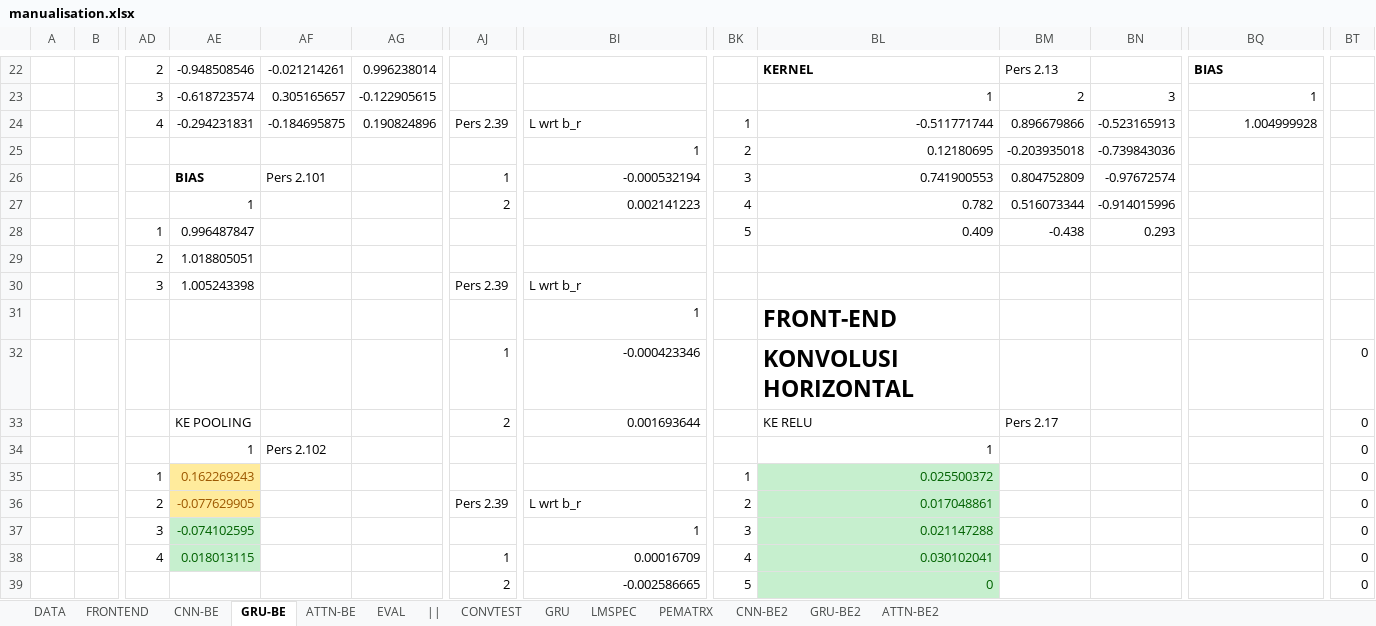
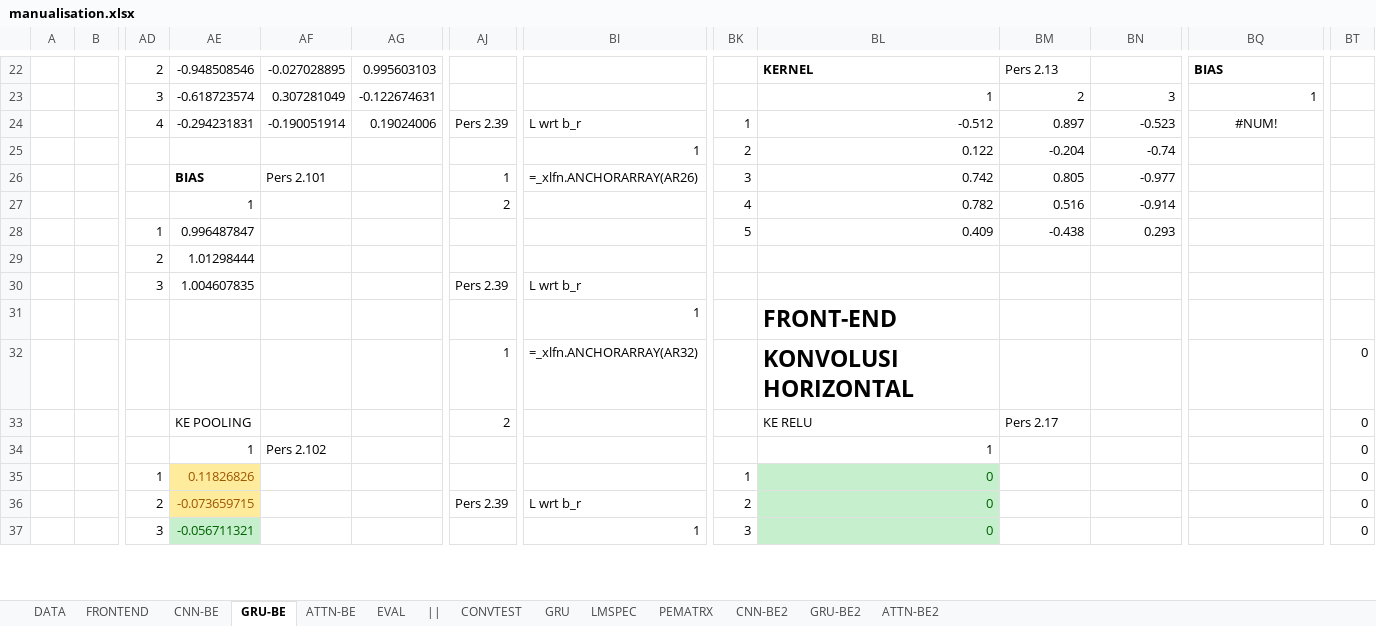
Before and after one commit to hugoalfedoputra/mudelling, an Excel workbook: ai/manualisation.xlsx, sheet GRU-BE, drawn as a sheet; only a part is shown, gaps mark what is left out; values as stored, in another font and other column widths than the file's, no borders; formulas without a stored value are shown as written; charts and pictures not drawn; removed rows and columns are numbered as before the commit, all else as after; rows hold the shown columns only; the diff covers the shown part only; the diff names each change by its address in the sheet, - before the commit and + after, or states it on an @@ line.

Commit message:
Forgot to put DO after mean max-pooling for ATTN

```diff
--- a/ai/manualisation.xlsx (sheet GRU-BE)
+++ b/ai/manualisation.xlsx (sheet GRU-BE)
-AF22: -0.021214261
+AF22: -0.027028895
-AG22: 0.996238014
+AG22: 0.995603103
-AF23: 0.305165657
+AF23: 0.307281049
-AG23: -0.122905615
+AG23: -0.122674631
-AF24: -0.184695875
+AF24: -0.190051914
-AG24: 0.190824896
+AG24: 0.19024006
-BL24: -0.511771744
+BL24: -0.512
-BM24: 0.896679866
+BM24: 0.897
-BN24: -0.523165913
+BN24: -0.523
-BQ24: 1.004999928
+BQ24: #NUM!
-BQ24 alignment: right
+BQ24 alignment: center
-BL25: 0.12180695
+BL25: 0.122
-BM25: -0.203935018
+BM25: -0.204
-BN25: -0.739843036
+BN25: -0.74
-row 26:  |  |  | BIAS | Pers 2.101 |  | 1 | -0.000532194 | 3 | 0.741900553 | 0.804752809 | -0.97672574
-row 27:  |  |  | 1 |  |  | 2 | 0.002141223 | 4 | 0.782 | 0.516073344 | -0.914015996
+row 26:  |  |  | BIAS | Pers 2.101 |  | 1 | =_xlfn.ANCHORARRAY(AR26) | 3 | 0.742 | 0.805 | -0.977
+row 27:  |  |  | 1 |  |  | 2 |  | 4 | 0.782 | 0.516 | -0.914
-AE29: 1.018805051
+AE29: 1.01298444
-AE30: 1.005243398
+AE30: 1.004607835
-row 32:  |  |  |  |  |  | 1 | -0.000423346 |  | KONVOLUSI HORIZONTAL |  |  |  | 0
-row 33:  |  |  | KE POOLING |  |  | 2 | 0.001693644 |  | KE RELU | Pers 2.17 |  |  | 0
+row 32:  |  |  |  |  |  | 1 | =_xlfn.ANCHORARRAY(AR32) |  | KONVOLUSI HORIZONTAL |  |  |  | 0
+row 33:  |  |  | KE POOLING |  |  | 2 |  |  | KE RELU | Pers 2.17 |  |  | 0
-AE35: 0.162269243
+AE35: 0.11826826
-BL35: 0.025500372
+BL35: 0
-AE36: -0.077629905
+AE36: -0.073659715
-BL36: 0.017048861
+BL36: 0
-AE37: -0.074102595
+AE37: -0.056711321
-BL37: 0.021147288
+BL37: 0
-row 38:  |  | 4 | 0.018013115 |  |  | 1 | 0.00016709 | 4 | 0.030102041 |  |  |  | 0
-row 39:  |  |  |  |  |  | 2 | -0.002586665 | 5 | 0 |  |  |  | 0
```
Also changed, not shown: 10 added rows, 8 removed rows, 170 edited cells and cell formats elsewhere in this sheet, sheet ATTN-BE, sheet CNN-BE, sheet LMSPEC, charts or pictures, 9 other files.
